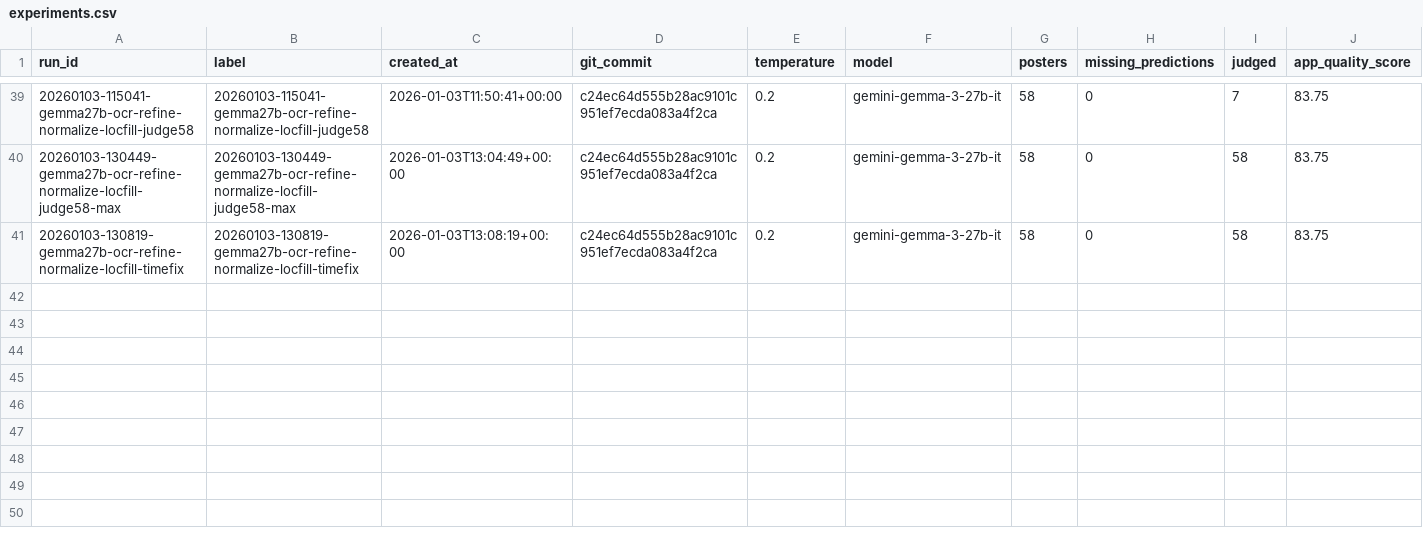
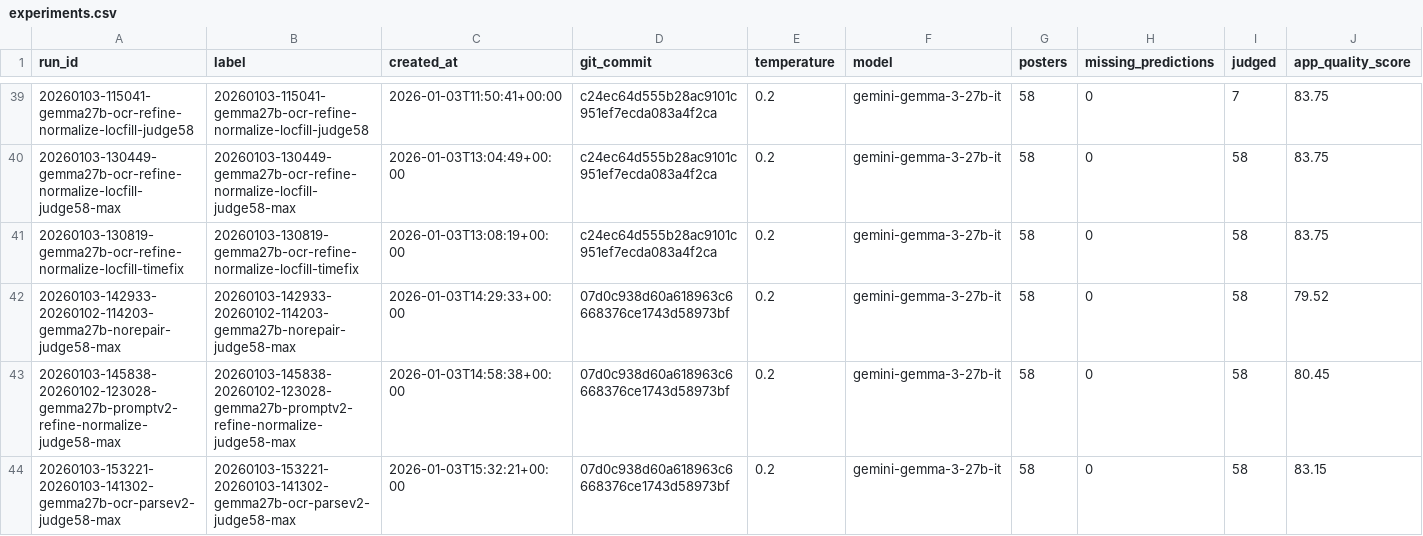
Before and after one commit to Kokoabassplayer/artist-calendar, a CSV file: benchmark/experiments.csv, drawn as a sheet; only a part is shown, gaps mark what is left out; rows hold the shown columns only; the diff names each change by its address in the sheet, - before the commit and + after, or states it on an @@ line.

Commit message:
Publish full-judge Gemma-27B baselines

```diff
--- a/benchmark/experiments.csv
+++ b/benchmark/experiments.csv
+row 42: 20260103-142933-20260102-114203-gemma27b-norepair-judge58-max | 20260103-142933-20260102-114203-gemma27b-norepair-judge58-max | 2026-01-03T14:29:33+00:00 | 07d0c938d60a618963c6668376ce1743d58973bf | 0.2 | gemini-gemma-3-27b-it | 58 | 0 | 58 | 79.52
+row 43: 20260103-145838-20260102-123028-gemma27b-promptv2-refine-normalize-judge58-max | 20260103-145838-20260102-123028-gemma27b-promptv2-refine-normalize-judge58-max | 2026-01-03T14:58:38+00:00 | 07d0c938d60a618963c6668376ce1743d58973bf | 0.2 | gemini-gemma-3-27b-it | 58 | 0 | 58 | 80.45
+row 44: 20260103-153221-20260103-141302-gemma27b-ocr-parsev2-judge58-max | 20260103-153221-20260103-141302-gemma27b-ocr-parsev2-judge58-max | 2026-01-03T15:32:21+00:00 | 07d0c938d60a618963c6668376ce1743d58973bf | 0.2 | gemini-gemma-3-27b-it | 58 | 0 | 58 | 83.15
```
Also changed, not shown: 25 other files.
